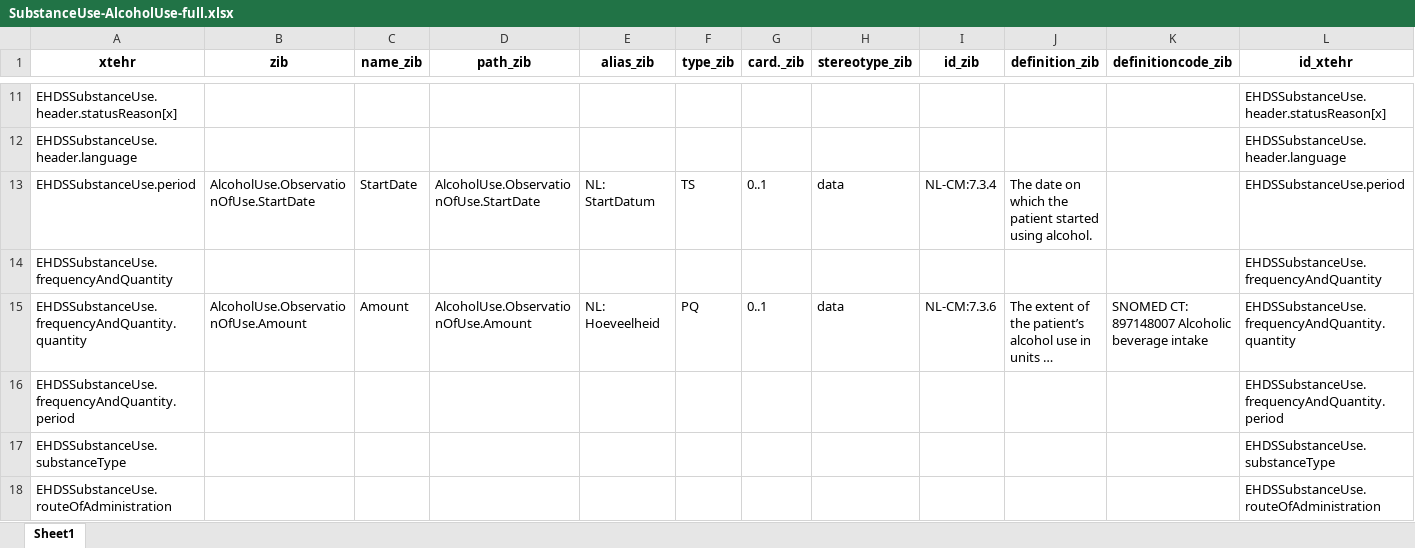
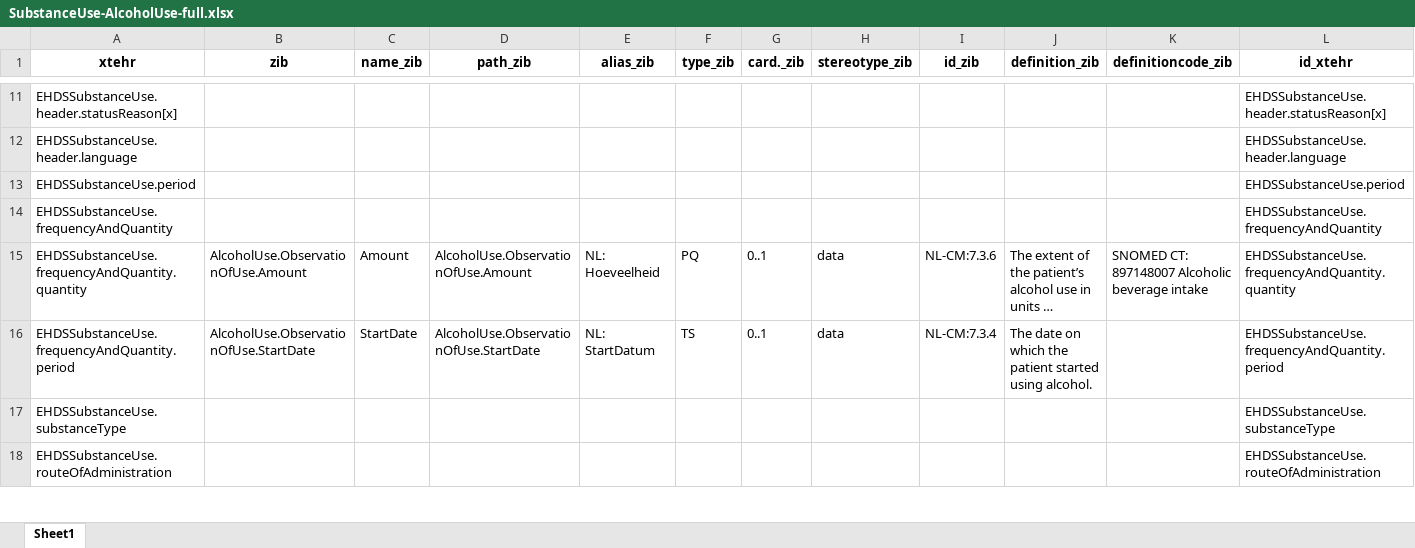
Before and after one commit to Nictiz/eu-nl-compared, an Excel workbook: maps/xtehr2zibs2024/SubstanceUse-AlcoholUse-full.xlsx, sheet Sheet1, drawn as a sheet; only a part is shown, gaps mark what is left out; long unchanged cells end in …; values as stored, in another font and other column widths than the file's, no borders; the diff names each change by its address in the sheet, - before the commit and + after, or states it on an @@ line.

```diff
--- a/maps/xtehr2zibs2024/SubstanceUse-AlcoholUse-full.xlsx (sheet Sheet1)
+++ b/maps/xtehr2zibs2024/SubstanceUse-AlcoholUse-full.xlsx (sheet Sheet1)
-B13 (zib): AlcoholUse.ObservationOfUse.StartDate
+B13 (zib): (empty)
-C13 (name_zib): StartDate
+C13 (name_zib): (empty)
-D13 (path_zib): AlcoholUse.ObservationOfUse.StartDate
+D13 (path_zib): (empty)
-E13 (alias_zib): NL: StartDatum
+E13 (alias_zib): (empty)
-F13 (type_zib): TS
+F13 (type_zib): (empty)
-G13 (card._zib): 0..1
+G13 (card._zib): (empty)
-H13 (stereotype_zib): data
+H13 (stereotype_zib): (empty)
-I13 (id_zib): NL-CM:7.3.4
+I13 (id_zib): (empty)
-J13 (definition_zib): The date on which the patient started using alcohol.
+J13 (definition_zib): (empty)
-B16 (zib): (empty)
+B16 (zib): AlcoholUse.ObservationOfUse.StartDate
-C16 (name_zib): (empty)
+C16 (name_zib): StartDate
-D16 (path_zib): (empty)
+D16 (path_zib): AlcoholUse.ObservationOfUse.StartDate
-E16 (alias_zib): (empty)
+E16 (alias_zib): NL: StartDatum
-F16 (type_zib): (empty)
+F16 (type_zib): TS
-G16 (card._zib): (empty)
+G16 (card._zib): 0..1
-H16 (stereotype_zib): (empty)
+H16 (stereotype_zib): data
-I16 (id_zib): (empty)
+I16 (id_zib): NL-CM:7.3.4
-J16 (definition_zib): (empty)
+J16 (definition_zib): The date on which the patient started using alcohol.
```
Also changed, not shown: maps/SubstanceUse-AlcoholUse.xlsx, maps/SubstanceUse-DrugUse.xlsx, 12 other files.
